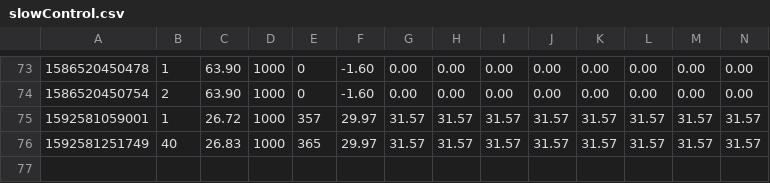
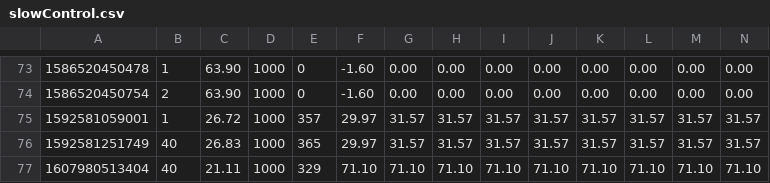
Before and after one commit to sultanmusin/pyslow, a CSV file: doc/legacy/slowControl.csv, drawn as a sheet; only a part is shown, gaps mark what is left out; rows hold the shown columns only; the diff names each change by its address in the sheet, - before the commit and + after, or states it on an @@ line.

```diff
--- a/doc/legacy/slowControl.csv
+++ b/doc/legacy/slowControl.csv
+row 77: 1607980513404 | 40 | 21.11 | 1000 | 329 | 71.10 | 71.10 | 71.10 | 71.10 | 71.10 | 71.10 | 71.10 | 71.10 | 71.10
```
Also changed, not shown: 2 other files.
